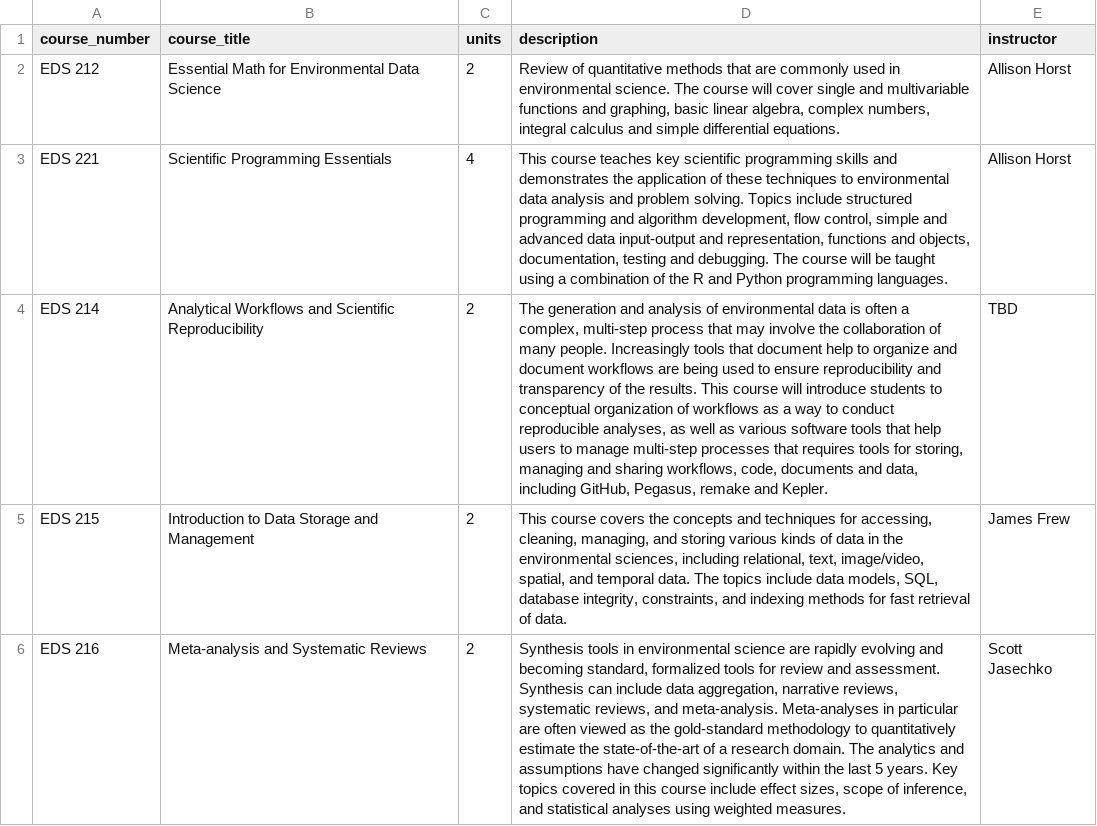
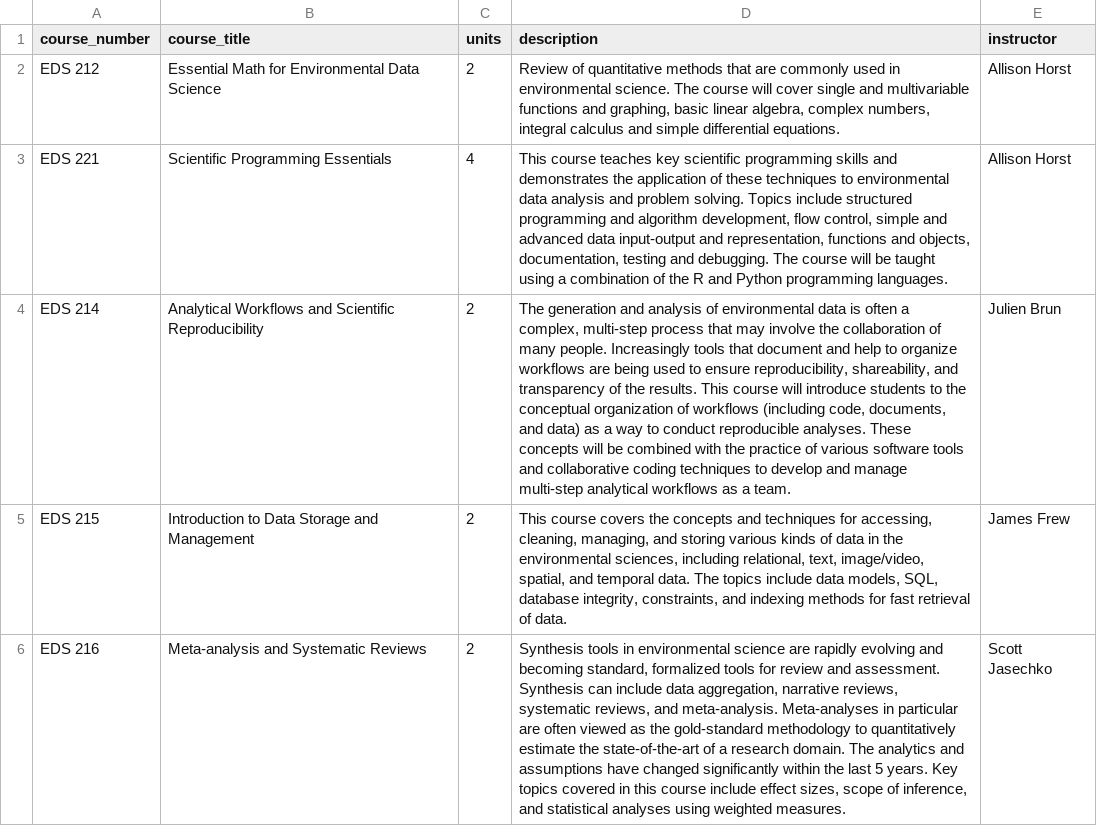
Before and after one commit to UCSB-MEDS/UCSB-MEDS.github.io, a CSV file: course_description_files/summer.csv, drawn as a sheet; the diff names each change by its address in the sheet, - before the commit and + after, or states it on an @@ line.

Commit message:
updated eds 214 description

```diff
--- a/course_description_files/summer.csv
+++ b/course_description_files/summer.csv
-D4 (description): …that document help to organize and document workflows are being used to ensure reproducibility and transparency of the results. This course will introduce students to conceptual organization of workflows as a way to conduct reproducible analyses, as well as various software tools that help users to manage multi-step processes that requires tools for storing, managing and sharing workflows, code, documents and data, including GitHub, Pegasus, remake and Kepler.
+D4 (description): …that document and help to organize workflows are being used to ensure reproducibility, shareability, and transparency of the results. This course will introduce students to the conceptual organization of workflows (including code, documents, and data) as a way to conduct reproducible analyses. These concepts will be combined with the practice of various software tools and collaborative coding techniques to develop and manage multi-step analytical workflows as a team.
-E4 (instructor): TBD
+E4 (instructor): Julien Brun
```
Also changed, not shown: docs/course_description_files/summer.csv, 1 other file.
